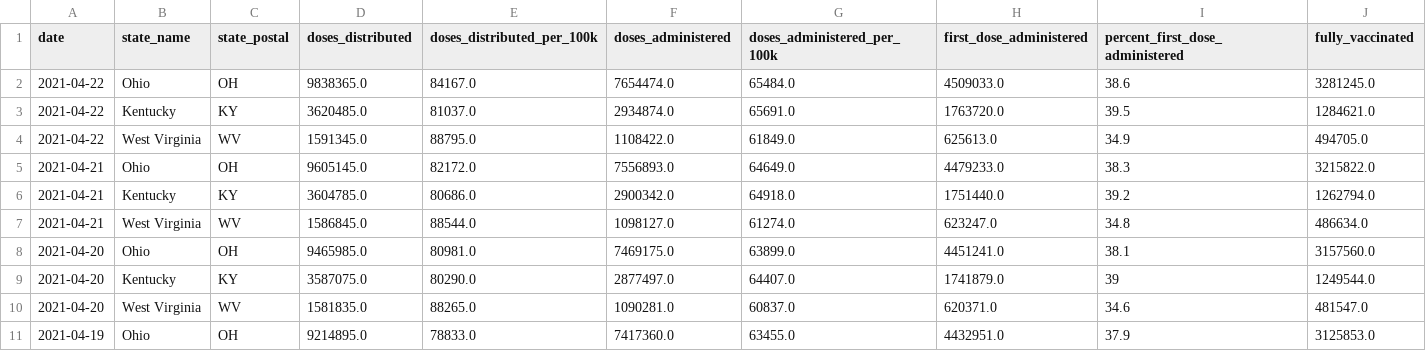
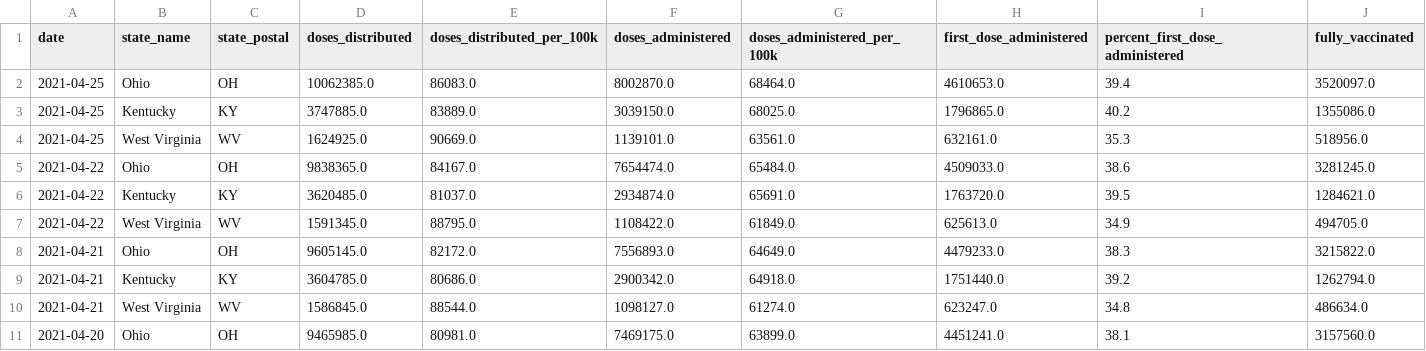
Before and after one commit to louisvillepublicmedia/COVID-Data, a CSV file: vaccination-timeseries-ohio-valley - Sheet1.csv, drawn as a sheet; only a part is shown; the shorter side is filled out with more unchanged rows; rows hold the shown columns only; the diff names each change by its address in the sheet, - before the commit and + after, or states it on an @@ line.

Commit message:
April 26 commit

```diff
--- a/vaccination-timeseries-ohio-valley - Sheet1.csv
+++ b/vaccination-timeseries-ohio-valley - Sheet1.csv
+row 2: 2021-04-25 | Ohio | OH | 10062385.0 | 86083.0 | 8002870.0 | 68464.0 | 4610653.0 | 39.4 | 3520097.0
+row 3: 2021-04-25 | Kentucky | KY | 3747885.0 | 83889.0 | 3039150.0 | 68025.0 | 1796865.0 | 40.2 | 1355086.0
+row 4: 2021-04-25 | West Virginia | WV | 1624925.0 | 90669.0 | 1139101.0 | 63561.0 | 632161.0 | 35.3 | 518956.0
```
